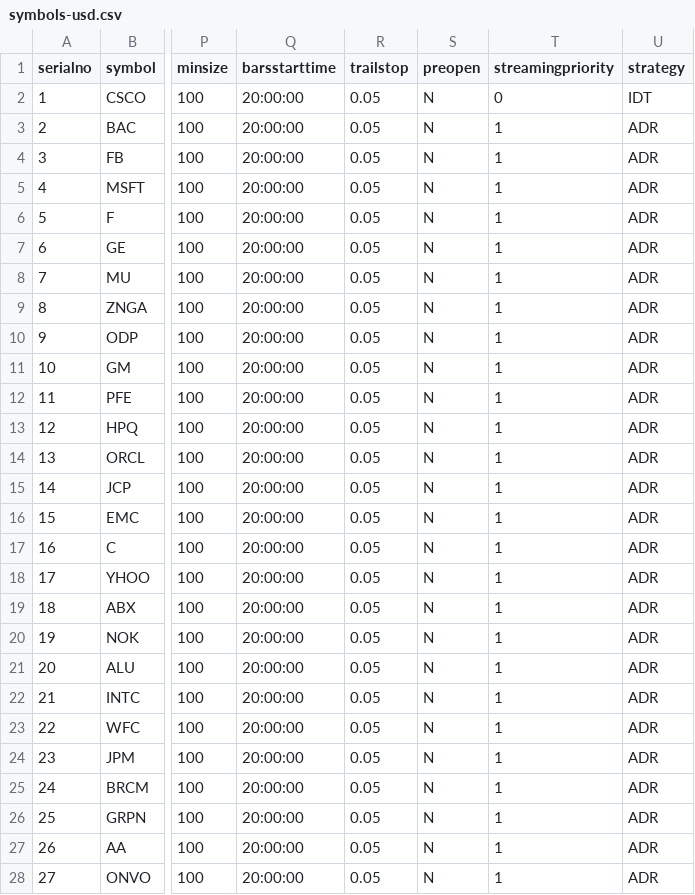
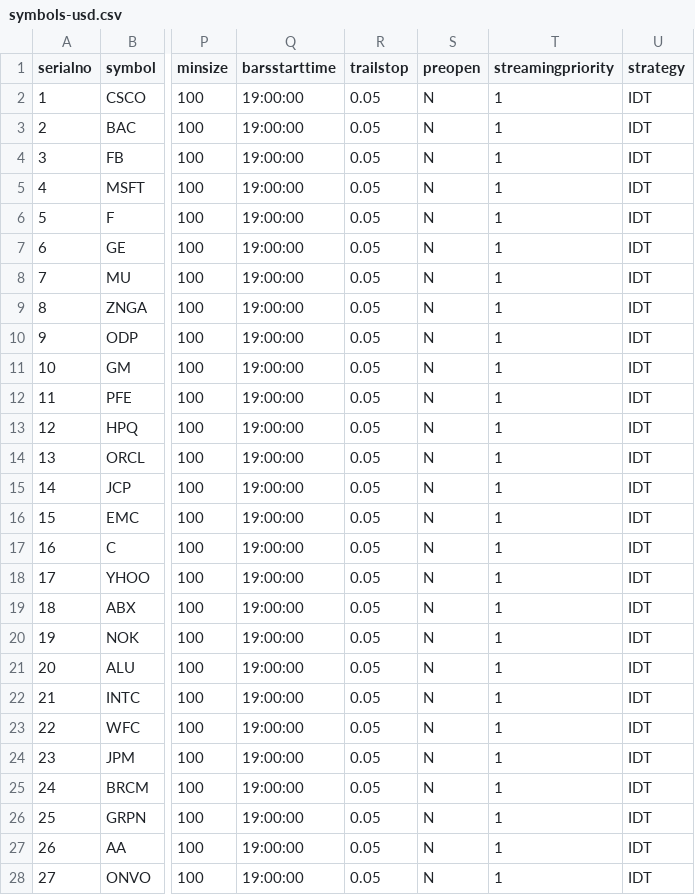
Before and after one commit to pankaj3009/strategies, a CSV file: symbols-usd.csv, drawn as a sheet; only a part is shown, gaps mark what is left out; the diff covers the shown part only; the diff names each change by its address in the sheet, - before the commit and + after, or states it on an @@ line.

```diff
--- a/symbols-usd.csv
+++ b/symbols-usd.csv
-Q2:Q28 (barsstarttime): 20:00:00
+Q2:Q28 (barsstarttime): 19:00:00
-T2 (streamingpriority): 0
+T2 (streamingpriority): 1
-U3:U28 (strategy): ADR
+U3:U28 (strategy): IDT
```
Also changed, not shown: 6 edited cells elsewhere in this file, symbols-adrusd.csv, symbols-inr.csv, 16 other files.
